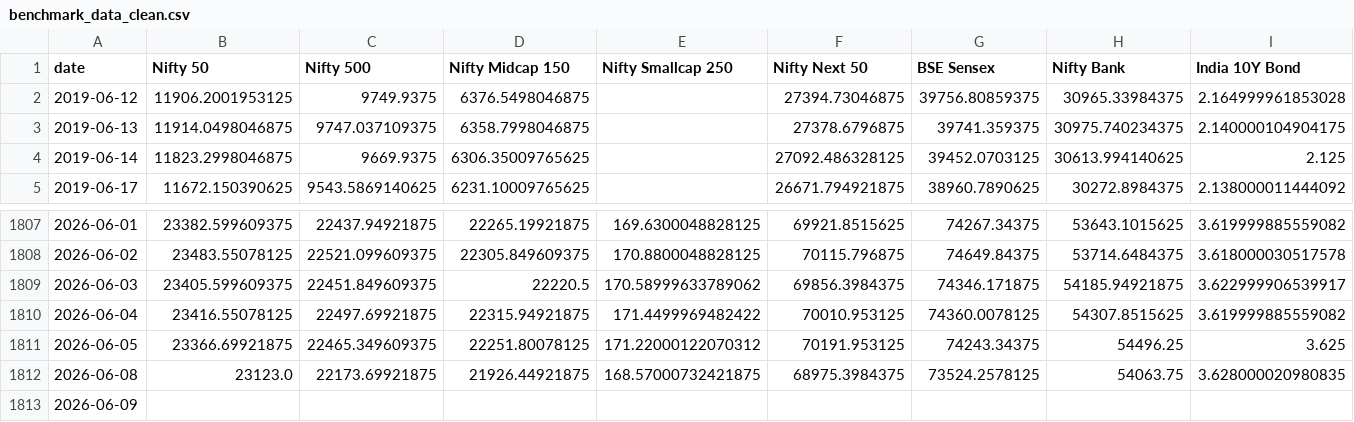
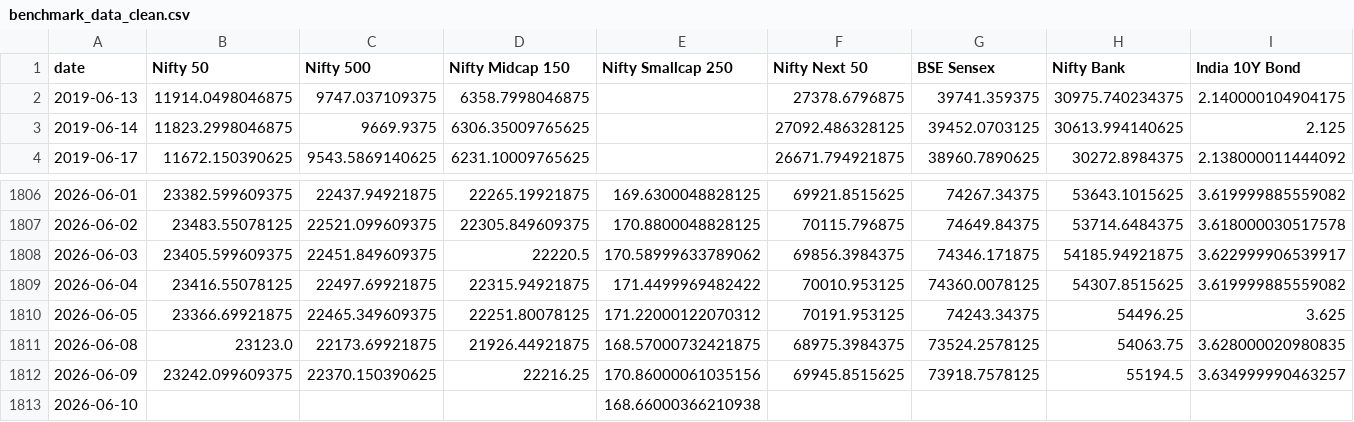
Before and after one commit to krishyadav-dev/Mutual_Fund_Dashboard, a CSV file: data/cleaned/benchmark_data_clean.csv, drawn as a sheet; only a part is shown, gaps mark what is left out.

```diff
--- a/data/cleaned/benchmark_data_clean.csv
+++ b/data/cleaned/benchmark_data_clean.csv
@@ -1,3 +1,2 @@
 date,Nifty 50,Nifty 500,Nifty Midcap 150,Nifty Smallcap 250,Nifty Next 50,BSE Sensex,Nifty Bank,India 10Y Bond
-2019-06-12,11906.2001953125,9749.9375,6376.5498046875,,27394.73046875,39756.80859375,30965.33984375,2.164999961853028
 2019-06-13,11914.0498046875,9747.037109375,6358.7998046875,,27378.6796875,39741.359375,30975.740234375,2.140000104904175
@@ -1812,2 +1811,3 @@ date,Nifty 50,Nifty 500,Nifty Midcap 150,Nifty Smallcap 250,Nifty Next 50,BSE Se
 2026-06-08,23123.0,22173.69921875,21926.44921875,168.57000732421875,68975.3984375,73524.2578125,54063.75,3.628000020980835
-2026-06-09,,,,,,,,
+2026-06-09,23242.099609375,22370.150390625,22216.25,170.86000061035156,69945.8515625,73918.7578125,55194.5,3.634999990463257
+2026-06-10,,,,168.66000366210938,,,,
```
Also changed, not shown: data/cleaned/aum_and_ter_clean.csv, data/cleaned/scheme_profiles_clean.csv, 13 other files.
